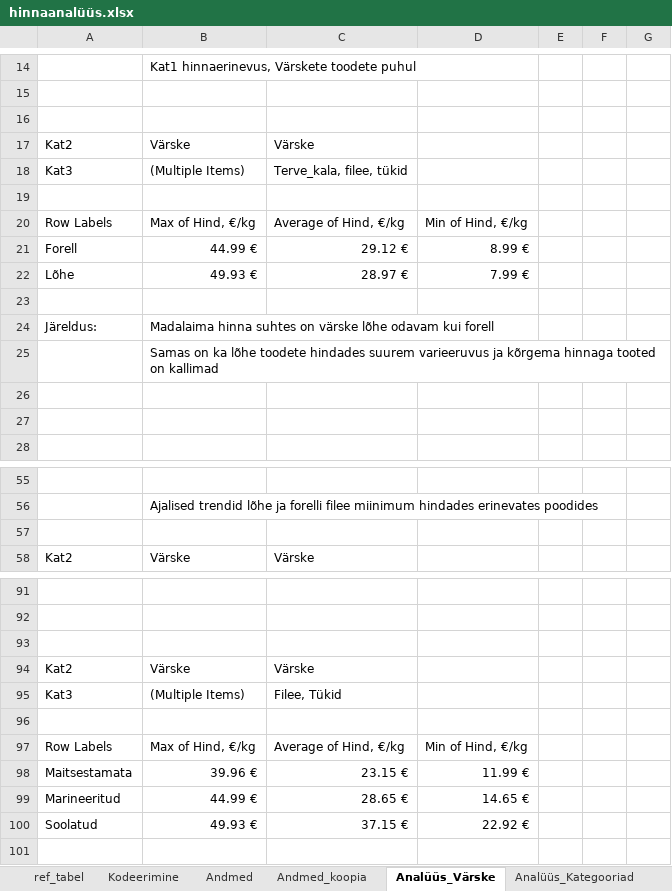
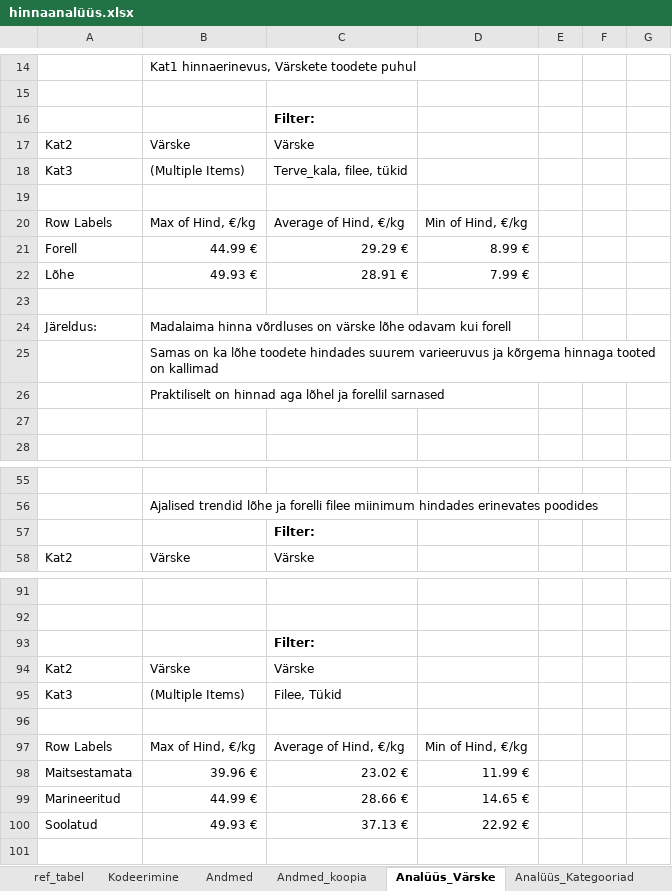
Before and after one commit to EvardHanno/Toiduainete-hinnad, an Excel workbook: hinnaanalüüs.xlsx, sheet Analüüs_Värske, drawn as a sheet; only a part is shown, gaps mark what is left out; values as stored, in another font and other column widths than the file's, no borders; charts and pictures not drawn; the diff covers the shown part only; the diff names each change by its address in the sheet, - before the commit and + after, or states it on an @@ line.

```diff
--- a/hinnaanalüüs.xlsx (sheet Analüüs_Värske)
+++ b/hinnaanalüüs.xlsx (sheet Analüüs_Värske)
-C16: (empty)
+C16: Filter:
-C21: 29.12 €
+C21: 29.29 €
-C22: 28.97 €
+C22: 28.91 €
-B24: Madalaima hinna suhtes on värske…
+B24: Madalaima hinna võrdluses on värske…
-B26: (empty)
+B26: Praktiliselt on hinnad aga lõhel ja forellil sarnased
-C57: (empty)
+C57: Filter:
-C93: (empty)
+C93: Filter:
-C98: 23.15 €
+C98: 23.02 €
-C99: 28.65 €
+C99: 28.66 €
-C100: 37.15 €
+C100: 37.13 €
```
Also changed, not shown: 28 edited cells elsewhere in this sheet, sheet Andmed_koopia, sheet Andmed, sheet Kodeerimine, sheet Analüüs_Kategooriad, sheet ref_tabel_defineerimine, sheet Info, hidden cells, charts or pictures, 28 other files.
